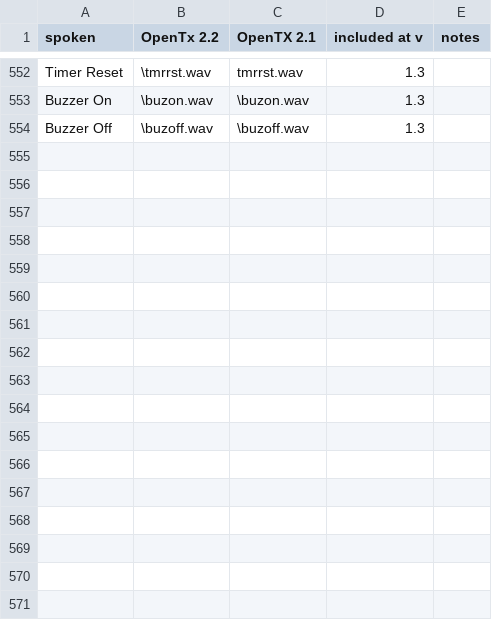
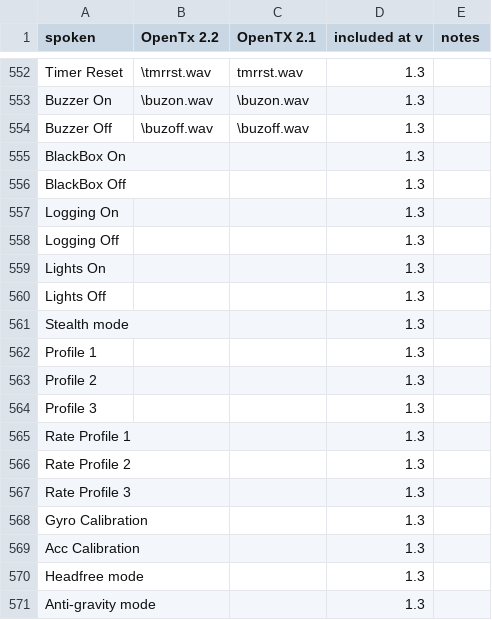
Before and after one commit to pinkywafer/TX_soundpack-Joanne, a CSV file: contents.csv, drawn as a sheet; only a part is shown, gaps mark what is left out; the diff names each change by its address in the sheet, - before the commit and + after, or states it on an @@ line.

Commit message:
Update contents.csv
Start preparing for #5

```diff
--- a/contents.csv
+++ b/contents.csv
+row 555: BlackBox On |  |  | 1.3
+row 556: BlackBox Off |  |  | 1.3
+row 557: Logging On |  |  | 1.3
+row 558: Logging Off |  |  | 1.3
+row 559: Lights On |  |  | 1.3
+row 560: Lights Off |  |  | 1.3
+row 561: Stealth mode |  |  | 1.3
+row 562: Profile 1 |  |  | 1.3
+row 563: Profile 2 |  |  | 1.3
+row 564: Profile 3 |  |  | 1.3
+row 565: Rate Profile 1 |  |  | 1.3
+row 566: Rate Profile 2 |  |  | 1.3
+row 567: Rate Profile 3 |  |  | 1.3
+row 568: Gyro Calibration |  |  | 1.3
+row 569: Acc Calibration |  |  | 1.3
+row 570: Headfree mode |  |  | 1.3
+row 571: Anti-gravity mode |  |  | 1.3
```
